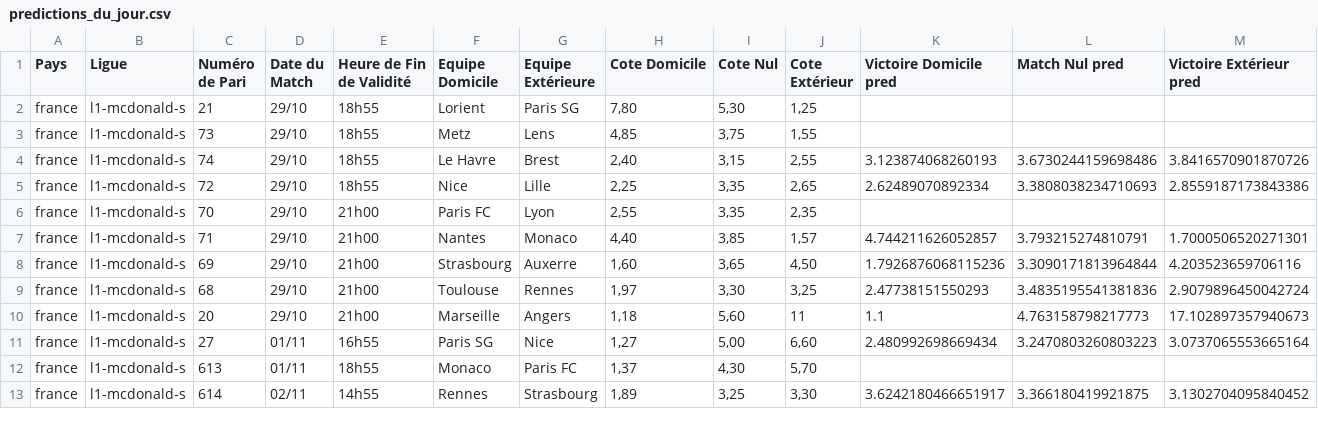
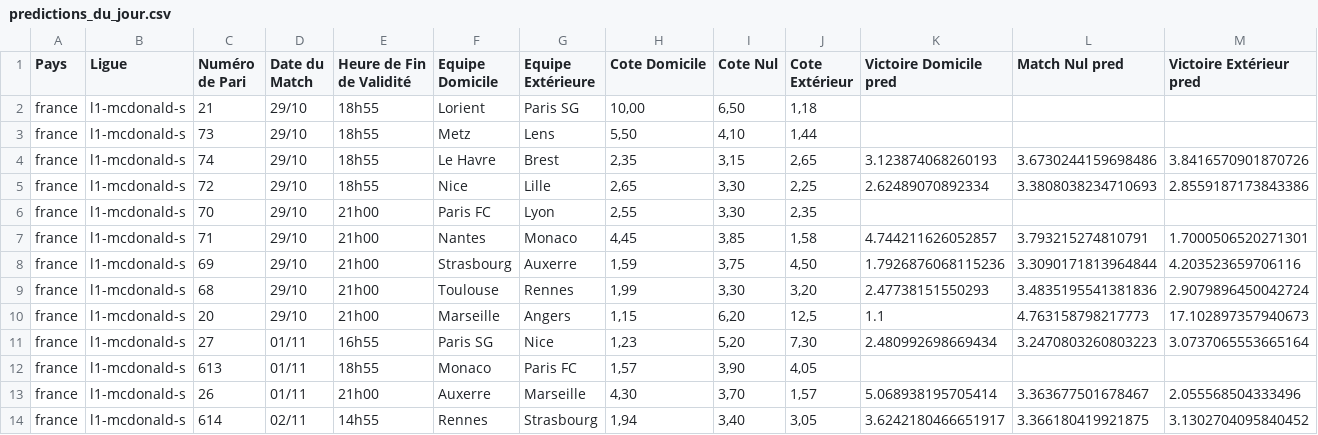
Before and after one commit to Metimer/Goalytics, a CSV file: predictions_du_jour.csv, drawn as a sheet; only a part is shown; the diff covers the shown part only.

Commit message:
Mise à jour des fichiers CSV des prédictions

```diff
--- a/predictions_du_jour.csv
+++ b/predictions_du_jour.csv
@@ -1,13 +1,14 @@
 Pays,Ligue,Numéro de Pari,Date du Match,Heure de Fin de Validité,Equipe Domicile,Equipe Extérieure,Cote Domicile,Cote Nul,Cote Extérieur,Victoire Domicile pred,Match Nul pred,Victoire Extérieur pred
-france,l1-mcdonald-s,21,29/10,18h55,Lorient,Paris SG,"7,80","5,30","1,25",,,
-france,l1-mcdonald-s,73,29/10,18h55,Metz,Lens,"4,85","3,75","1,55",,,
-france,l1-mcdonald-s,74,29/10,18h55,Le Havre,Brest,"2,40","3,15","2,55",3.123874068260193,3.6730244159698486,3.8416570901870726
-france,l1-mcdonald-s,72,29/10,18h55,Nice,Lille,"2,25","3,35","2,65",2.62489070892334,3.3808038234710693,2.8559187173843386
-france,l1-mcdonald-s,70,29/10,21h00,Paris FC,Lyon,"2,55","3,35","2,35",,,
-france,l1-mcdonald-s,71,29/10,21h00,Nantes,Monaco,"4,40","3,85","1,57",4.744211626052857,3.793215274810791,1.7000506520271301
-france,l1-mcdonald-s,69,29/10,21h00,Strasbourg,Auxerre,"1,60","3,65","4,50",1.7926876068115236,3.3090171813964844,4.203523659706116
-france,l1-mcdonald-s,68,29/10,21h00,Toulouse,Rennes,"1,97","3,30","3,25",2.47738151550293,3.4835195541381836,2.9079896450042724
-france,l1-mcdonald-s,20,29/10,21h00,Marseille,Angers,"1,18","5,60",11,1.1,4.763158798217773,17.102897357940673
-france,l1-mcdonald-s,27,01/11,16h55,Paris SG,Nice,"1,27","5,00","6,60",2.480992698669434,3.2470803260803223,3.0737065553665164
-france,l1-mcdonald-s,613,01/11,18h55,Monaco,Paris FC,"1,37","4,30","5,70",,,
-france,l1-mcdonald-s,614,02/11,14h55,Rennes,Strasbourg,"1,89","3,25","3,30",3.6242180466651917,3.366180419921875,3.1302704095840452
+france,l1-mcdonald-s,21,29/10,18h55,Lorient,Paris SG,"10,00","6,50","1,18",,,
+france,l1-mcdonald-s,73,29/10,18h55,Metz,Lens,"5,50","4,10","1,44",,,
+france,l1-mcdonald-s,74,29/10,18h55,Le Havre,Brest,"2,35","3,15","2,65",3.123874068260193,3.6730244159698486,3.8416570901870726
+france,l1-mcdonald-s,72,29/10,18h55,Nice,Lille,"2,65","3,30","2,25",2.62489070892334,3.3808038234710693,2.8559187173843386
+france,l1-mcdonald-s,70,29/10,21h00,Paris FC,Lyon,"2,55","3,30","2,35",,,
+france,l1-mcdonald-s,71,29/10,21h00,Nantes,Monaco,"4,45","3,85","1,58",4.744211626052857,3.793215274810791,1.7000506520271301
+france,l1-mcdonald-s,69,29/10,21h00,Strasbourg,Auxerre,"1,59","3,75","4,50",1.7926876068115236,3.3090171813964844,4.203523659706116
+france,l1-mcdonald-s,68,29/10,21h00,Toulouse,Rennes,"1,99","3,30","3,20",2.47738151550293,3.4835195541381836,2.9079896450042724
+france,l1-mcdonald-s,20,29/10,21h00,Marseille,Angers,"1,15","6,20","12,5",1.1,4.763158798217773,17.102897357940673
+france,l1-mcdonald-s,27,01/11,16h55,Paris SG,Nice,"1,23","5,20","7,30",2.480992698669434,3.2470803260803223,3.0737065553665164
+france,l1-mcdonald-s,613,01/11,18h55,Monaco,Paris FC,"1,57","3,90","4,05",,,
+france,l1-mcdonald-s,26,01/11,21h00,Auxerre,Marseille,"4,30","3,70","1,57",5.068938195705414,3.363677501678467,2.055568504333496
+france,l1-mcdonald-s,614,02/11,14h55,Rennes,Strasbourg,"1,94","3,40","3,05",3.6242180466651917,3.366180419921875,3.1302704095840452
```
Also changed, not shown: 3 added rows, 1 removed row and 110 edited cells elsewhere in this file.
